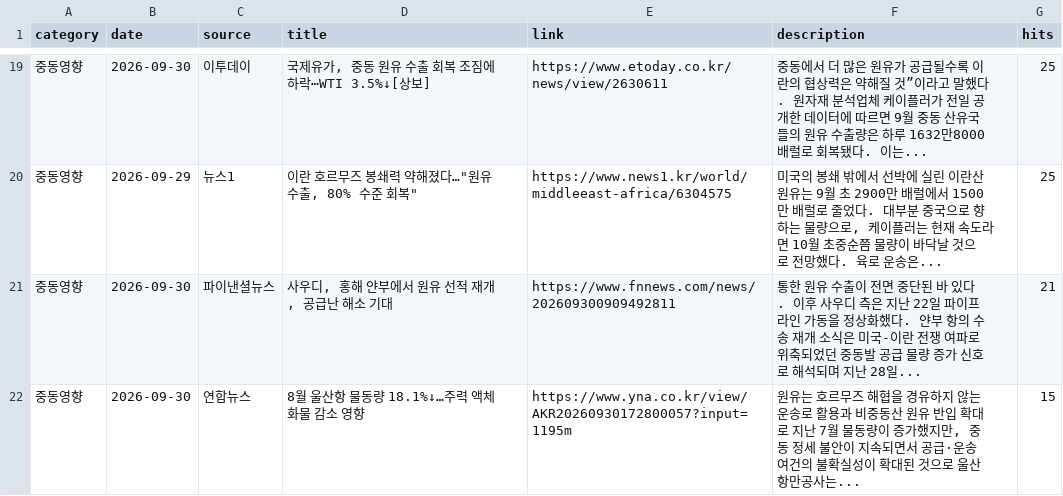
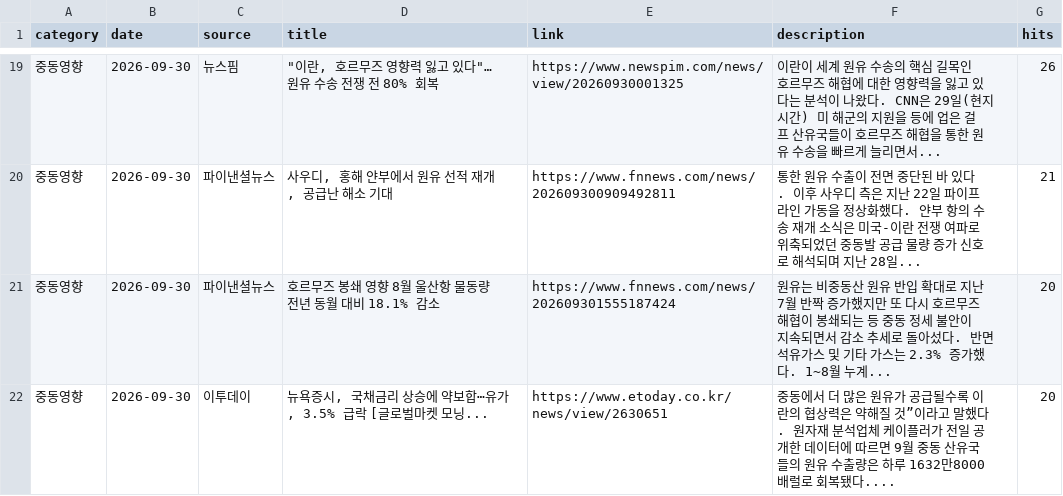
Before and after one commit to hdec-daily-news/oil-naphtha, a CSV file: oil_naphtha.csv, drawn as a sheet; only a part is shown, gaps mark what is left out; the diff covers the shown part only.

```diff
--- a/oil_naphtha.csv
+++ b/oil_naphtha.csv
@@ -19,4 +19,4 @@
-중동영향,2026-09-30,이투데이,"국제유가, 중동 원유 수출 회복 조짐에 하락⋯WTI 3.5%↓[상보]",https://www.etoday.co.kr/news/view/2630611,중동에서 더 많은 원유가 공급될수록 이란의 협상력은 약해질 것”이라고 말했다. 원자재 분석업체 케이플러가 전일 공개한 데이터에 따르면 9월 중동 산유국들의 원유 수출량은 하루 1632만8000배럴로 회복됐다. 이는... ,25
-중동영향,2026-09-29,뉴스1,"이란 호르무즈 봉쇄력 약해졌다…""원유 수출, 80% 수준 회복""",https://www.news1.kr/world/middleeast-africa/6304575,"미국의 봉쇄 밖에서 선박에 실린 이란산 원유는 9월 초 2900만 배럴에서 1500만 배럴로 줄었다. 대부분 중국으로 향하는 물량으로, 케이플러는 현재 속도라면 10월 초중순쯤 물량이 바닥날 것으로 전망했다. 육로 운송은... ",25
+중동영향,2026-09-30,뉴스핌,"""이란, 호르무즈 영향력 잃고 있다""… 원유 수송 전쟁 전 80% 회복",https://www.newspim.com/news/view/20260930001325,이란이 세계 원유 수송의 핵심 길목인 호르무즈 해협에 대한 영향력을 잃고 있다는 분석이 나왔다. CNN은 29일(현지시간) 미 해군의 지원을 등에 업은 걸프 산유국들이 호르무즈 해협을 통한 원유 수송을 빠르게 늘리면서... ,26
 중동영향,2026-09-30,파이낸셜뉴스,"사우디, 홍해 얀부에서 원유 선적 재개, 공급난 해소 기대",https://www.fnnews.com/news/202609300909492811,통한 원유 수출이 전면 중단된 바 있다. 이후 사우디 측은 지난 22일 파이프라인 가동을 정상화했다. 얀부 항의 수송 재개 소식은 미국-이란 전쟁 여파로 위축되었던 중동발 공급 물량 증가 신호로 해석되며 지난 28일... ,21
-중동영향,2026-09-30,연합뉴스,8월 울산항 물동량 18.1%↓…주력 액체화물 감소 영향,https://www.yna.co.kr/view/AKR20260930172800057?input=1195m,"원유는 호르무즈 해협을 경유하지 않는 운송로 활용과 비중동산 원유 반입 확대로 지난 7월 물동량이 증가했지만, 중동 정세 불안이 지속되면서 공급·운송 여건의 불확실성이 확대된 것으로 울산항만공사는... ",15
+중동영향,2026-09-30,파이낸셜뉴스,호르무즈 봉쇄 영향 8월 울산항 물동량 전년 동월 대비 18.1% 감소,https://www.fnnews.com/news/202609301555187424,원유는 비중동산 원유 반입 확대로 지난 7월 반짝 증가했지만 또 다시 호르무즈 해협이 봉쇄되는 등 중동 정세 불안이 지속되면서 감소 추세로 돌아섰다. 반면 석유가스 및 기타 가스는 2.3% 증가했다. 1~8월 누계... ,20
+중동영향,2026-09-30,이투데이,"뉴욕증시, 국채금리 상승에 약보합⋯유가, 3.5% 급락 [글로벌마켓 모닝...",https://www.etoday.co.kr/news/view/2630651,중동에서 더 많은 원유가 공급될수록 이란의 협상력은 약해질 것”이라고 말했다. 원자재 분석업체 케이플러가 전일 공개한 데이터에 따르면 9월 중동 산유국들의 원유 수출량은 하루 1632만8000배럴로 회복됐다.... ,20
```
Also changed, not shown: 4 added rows, 4 removed rows and 23 edited cells elsewhere in this file, 1 other file.
